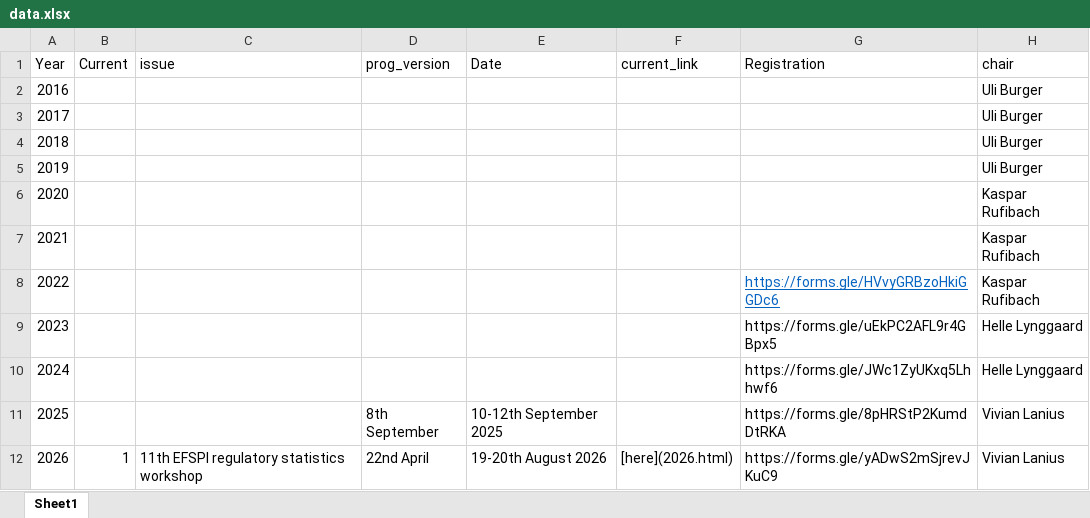
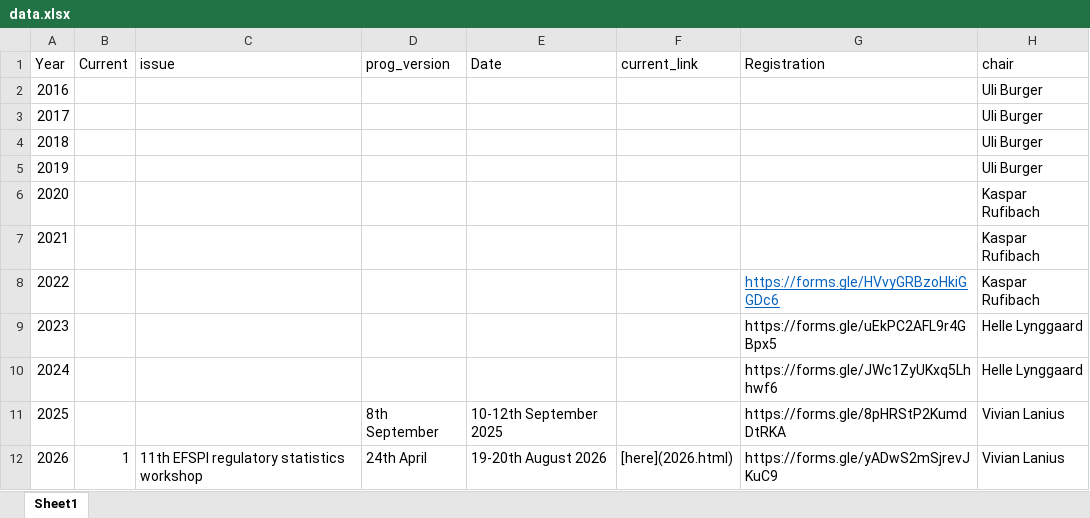
Before and after one commit to efspieurope/workshop, an Excel workbook: data/data.xlsx, sheet Sheet1, drawn as a sheet; only a part is shown; values as stored, in another font and other column widths than the file's, no borders; the diff names each change by its address in the sheet, - before the commit and + after, or states it on an @@ line.

```diff
--- a/data/data.xlsx (sheet Sheet1)
+++ b/data/data.xlsx (sheet Sheet1)
-D12 (prog_version): 22nd April
+D12 (prog_version): 24th April
```
Also changed, not shown: 26 other files.
